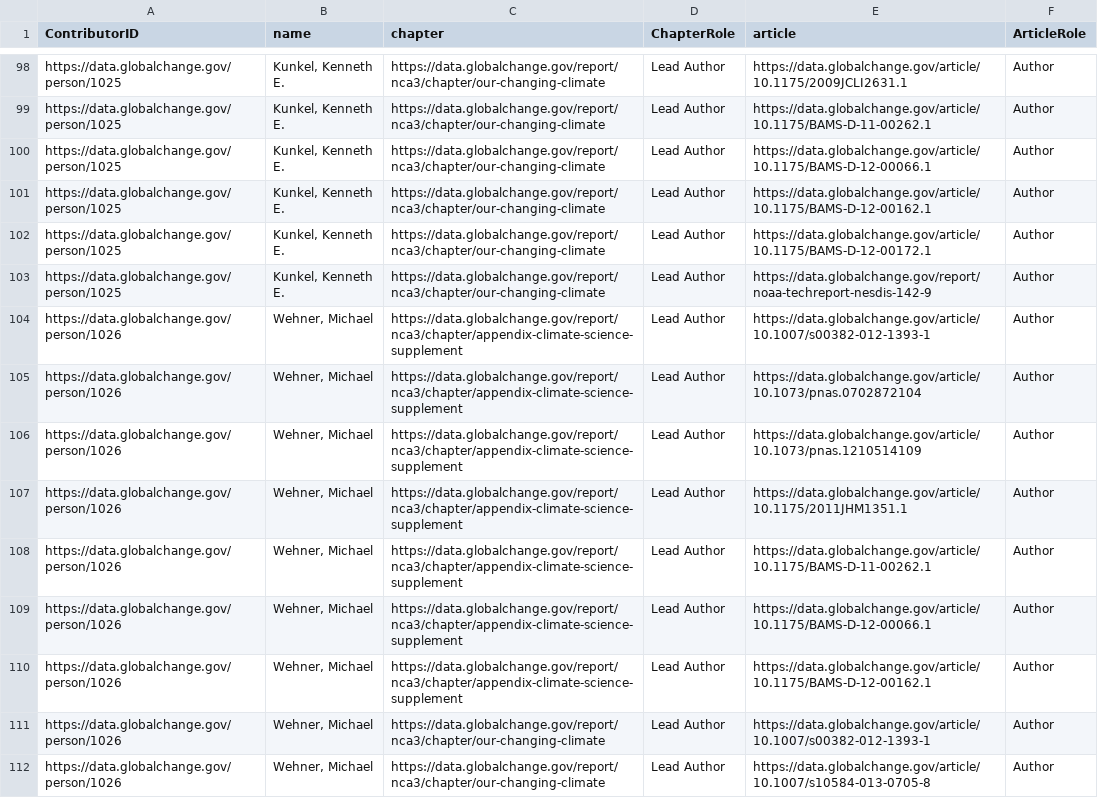
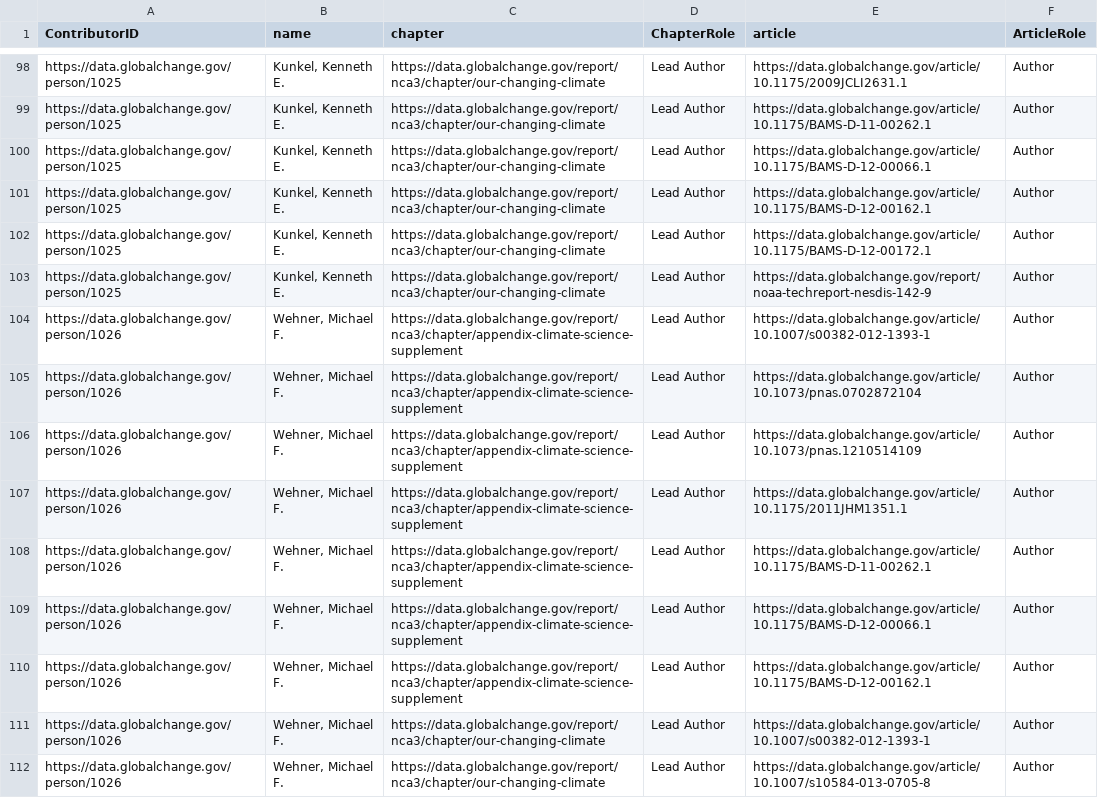
Before and after one commit to USGCRP/gcis-sparql, a CSV file: 114-self_cite_nca3.csv, drawn as a sheet; only a part is shown, gaps mark what is left out; the diff covers the shown part only.

Commit message:
Update 114-self_cite_nca3.csv

```diff
--- a/114-self_cite_nca3.csv
+++ b/114-self_cite_nca3.csv
@@ -103,10 +103,10 @@
 "https://data.globalchange.gov/person/1025","Kunkel, Kenneth E.","https://data.globalchange.gov/report/nca3/chapter/our-changing-climate","Lead Author","https://data.globalchange.gov/report/noaa-techreport-nesdis-142-9","Author"
-"https://data.globalchange.gov/person/1026","Wehner, Michael","https://data.globalchange.gov/report/nca3/chapter/appendix-climate-science-supplement","Lead Author","https://data.globalchange.gov/article/10.1007/s00382-012-1393-1","Author"
-"https://data.globalchange.gov/person/1026","Wehner, Michael","https://data.globalchange.gov/report/nca3/chapter/appendix-climate-science-supplement","Lead Author","https://data.globalchange.gov/article/10.1073/pnas.0702872104","Author"
-"https://data.globalchange.gov/person/1026","Wehner, Michael","https://data.globalchange.gov/report/nca3/chapter/appendix-climate-science-supplement","Lead Author","https://data.globalchange.gov/article/10.1073/pnas.1210514109","Author"
-"https://data.globalchange.gov/person/1026","Wehner, Michael","https://data.globalchange.gov/report/nca3/chapter/appendix-climate-science-supplement","Lead Author","https://data.globalchange.gov/article/10.1175/2011JHM1351.1","Author"
-"https://data.globalchange.gov/person/1026","Wehner, Michael","https://data.globalchange.gov/report/nca3/chapter/appendix-climate-science-supplement","Lead Author","https://data.globalchange.gov/article/10.1175/BAMS-D-11-00262.1","Author"
-"https://data.globalchange.gov/person/1026","Wehner, Michael","https://data.globalchange.gov/report/nca3/chapter/appendix-climate-science-supplement","Lead Author","https://data.globalchange.gov/article/10.1175/BAMS-D-12-00066.1","Author"
-"https://data.globalchange.gov/person/1026","Wehner, Michael","https://data.globalchange.gov/report/nca3/chapter/appendix-climate-science-supplement","Lead Author","https://data.globalchange.gov/article/10.1175/BAMS-D-12-00162.1","Author"
-"https://data.globalchange.gov/person/1026","Wehner, Michael","https://data.globalchange.gov/report/nca3/chapter/our-changing-climate","Lead Author","https://data.globalchange.gov/article/10.1007/s00382-012-1393-1","Author"
-"https://data.globalchange.gov/person/1026","Wehner, Michael","https://data.globalchange.gov/report/nca3/chapter/our-changing-climate","Lead Author","https://data.globalchange.gov/article/10.1007/s10584-013-0705-8","Author"
+"https://data.globalchange.gov/person/1026","Wehner, Michael F.","https://data.globalchange.gov/report/nca3/chapter/appendix-climate-science-supplement","Lead Author","https://data.globalchange.gov/article/10.1007/s00382-012-1393-1","Author"
+"https://data.globalchange.gov/person/1026","Wehner, Michael F.","https://data.globalchange.gov/report/nca3/chapter/appendix-climate-science-supplement","Lead Author","https://data.globalchange.gov/article/10.1073/pnas.0702872104","Author"
+"https://data.globalchange.gov/person/1026","Wehner, Michael F.","https://data.globalchange.gov/report/nca3/chapter/appendix-climate-science-supplement","Lead Author","https://data.globalchange.gov/article/10.1073/pnas.1210514109","Author"
+"https://data.globalchange.gov/person/1026","Wehner, Michael F.","https://data.globalchange.gov/report/nca3/chapter/appendix-climate-science-supplement","Lead Author","https://data.globalchange.gov/article/10.1175/2011JHM1351.1","Author"
+"https://data.globalchange.gov/person/1026","Wehner, Michael F.","https://data.globalchange.gov/report/nca3/chapter/appendix-climate-science-supplement","Lead Author","https://data.globalchange.gov/article/10.1175/BAMS-D-11-00262.1","Author"
+"https://data.globalchange.gov/person/1026","Wehner, Michael F.","https://data.globalchange.gov/report/nca3/chapter/appendix-climate-science-supplement","Lead Author","https://data.globalchange.gov/article/10.1175/BAMS-D-12-00066.1","Author"
+"https://data.globalchange.gov/person/1026","Wehner, Michael F.","https://data.globalchange.gov/report/nca3/chapter/appendix-climate-science-supplement","Lead Author","https://data.globalchange.gov/article/10.1175/BAMS-D-12-00162.1","Author"
+"https://data.globalchange.gov/person/1026","Wehner, Michael F.","https://data.globalchange.gov/report/nca3/chapter/our-changing-climate","Lead Author","https://data.globalchange.gov/article/10.1007/s00382-012-1393-1","Author"
+"https://data.globalchange.gov/person/1026","Wehner, Michael F.","https://data.globalchange.gov/report/nca3/chapter/our-changing-climate","Lead Author","https://data.globalchange.gov/article/10.1007/s10584-013-0705-8","Author"
```
Also changed, not shown: 1 added row and 54 edited cells elsewhere in this file.
